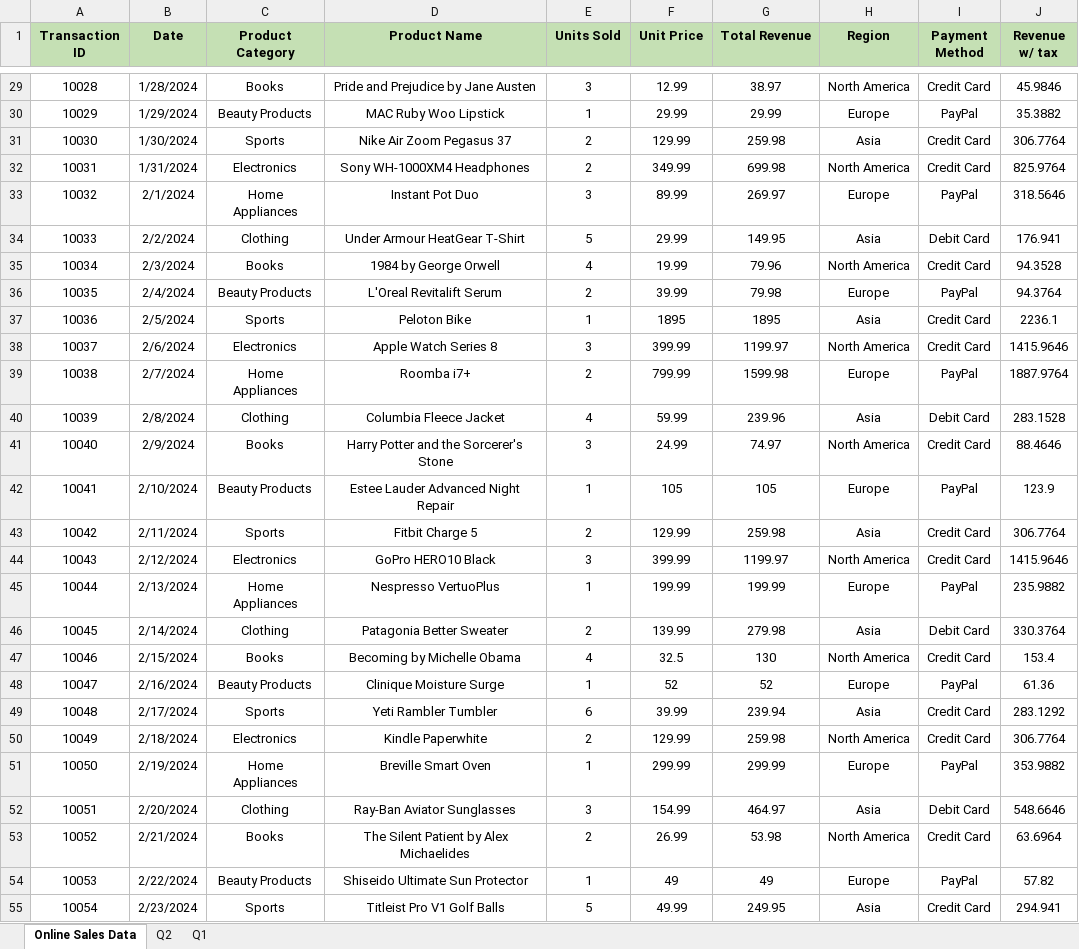
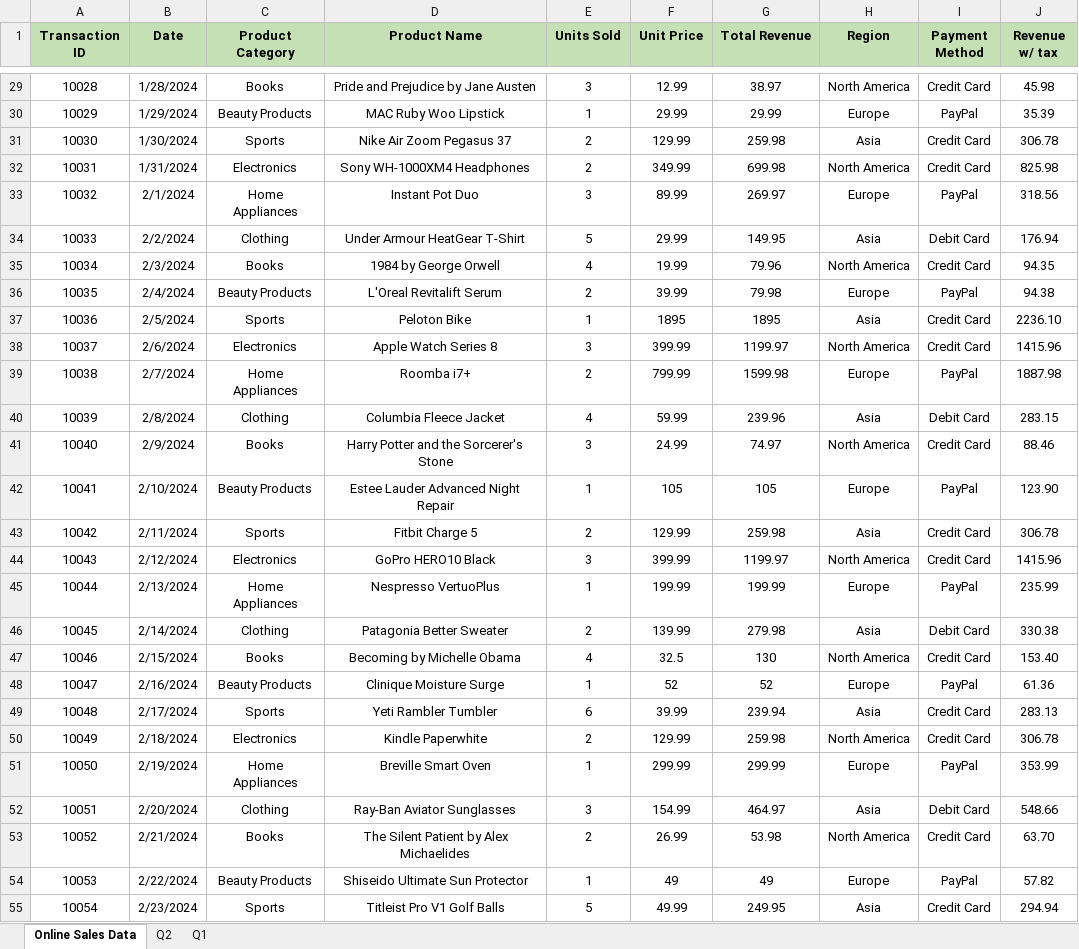
Before and after one commit to nevinnnnnnn/tops-technologies, an Excel workbook: Assignment/LabPractice/Excel/Online Sales Data.xlsx, sheet Online Sales Data, drawn as a sheet; only a part is shown, gaps mark what is left out; values as stored, in another font and other column widths than the file's, no borders; conditional formats and table styles not drawn; the diff covers the shown part only; the diff names each change by its address in the sheet, - before the commit and + after, or states it on an @@ line.

```diff
--- a/Assignment/LabPractice/Excel/Online Sales Data.xlsx (sheet Online Sales Data)
+++ b/Assignment/LabPractice/Excel/Online Sales Data.xlsx (sheet Online Sales Data)
-J29 (Revenue w/ tax): 45.9846
+J29 (Revenue w/ tax): 45.98
-J30 (Revenue w/ tax): 35.3882
+J30 (Revenue w/ tax): 35.39
-J31 (Revenue w/ tax): 306.7764
+J31 (Revenue w/ tax): 306.78
-J32 (Revenue w/ tax): 825.9764
+J32 (Revenue w/ tax): 825.98
-J33 (Revenue w/ tax): 318.5646
+J33 (Revenue w/ tax): 318.56
-J34 (Revenue w/ tax): 176.941
+J34 (Revenue w/ tax): 176.94
-J35 (Revenue w/ tax): 94.3528
+J35 (Revenue w/ tax): 94.35
-J36 (Revenue w/ tax): 94.3764
+J36 (Revenue w/ tax): 94.38
-J37 (Revenue w/ tax): 2236.1
+J37 (Revenue w/ tax): 2236.10
-J38 (Revenue w/ tax): 1415.9646
+J38 (Revenue w/ tax): 1415.96
-J39 (Revenue w/ tax): 1887.9764
+J39 (Revenue w/ tax): 1887.98
-J40 (Revenue w/ tax): 283.1528
+J40 (Revenue w/ tax): 283.15
-J41 (Revenue w/ tax): 88.4646
+J41 (Revenue w/ tax): 88.46
-J42 (Revenue w/ tax): 123.9
+J42 (Revenue w/ tax): 123.90
-J43 (Revenue w/ tax): 306.7764
+J43 (Revenue w/ tax): 306.78
-J44 (Revenue w/ tax): 1415.9646
+J44 (Revenue w/ tax): 1415.96
-J45 (Revenue w/ tax): 235.9882
+J45 (Revenue w/ tax): 235.99
-J46 (Revenue w/ tax): 330.3764
+J46 (Revenue w/ tax): 330.38
-J47 (Revenue w/ tax): 153.4
+J47 (Revenue w/ tax): 153.40
-J49 (Revenue w/ tax): 283.1292
+J49 (Revenue w/ tax): 283.13
-J50 (Revenue w/ tax): 306.7764
+J50 (Revenue w/ tax): 306.78
-J51 (Revenue w/ tax): 353.9882
+J51 (Revenue w/ tax): 353.99
-J52 (Revenue w/ tax): 548.6646
+J52 (Revenue w/ tax): 548.66
-J53 (Revenue w/ tax): 63.6964
+J53 (Revenue w/ tax): 63.70
-J55 (Revenue w/ tax): 294.941
+J55 (Revenue w/ tax): 294.94
```
Also changed, not shown: 179 edited cells elsewhere in this sheet, 1 other file.
